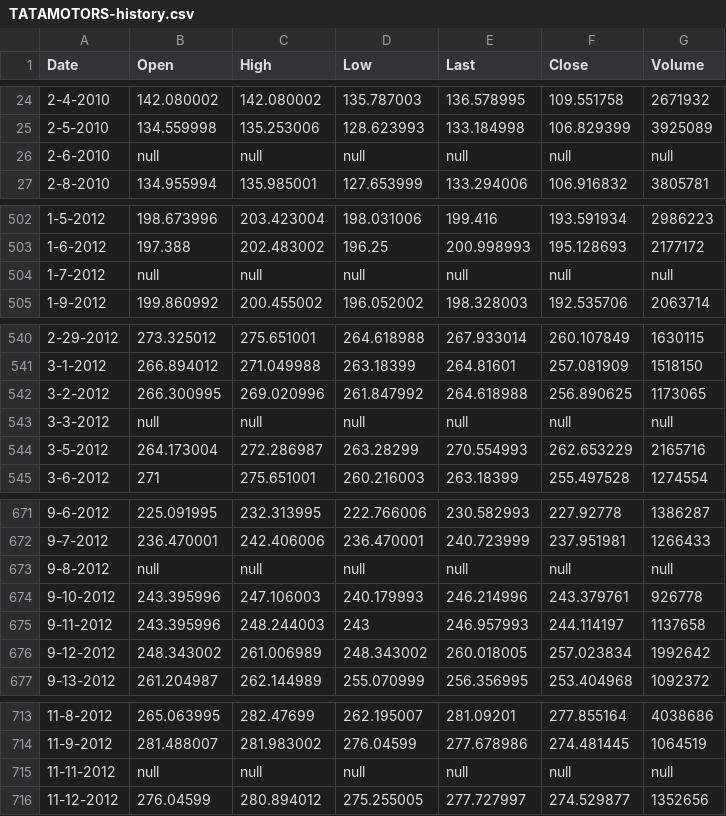
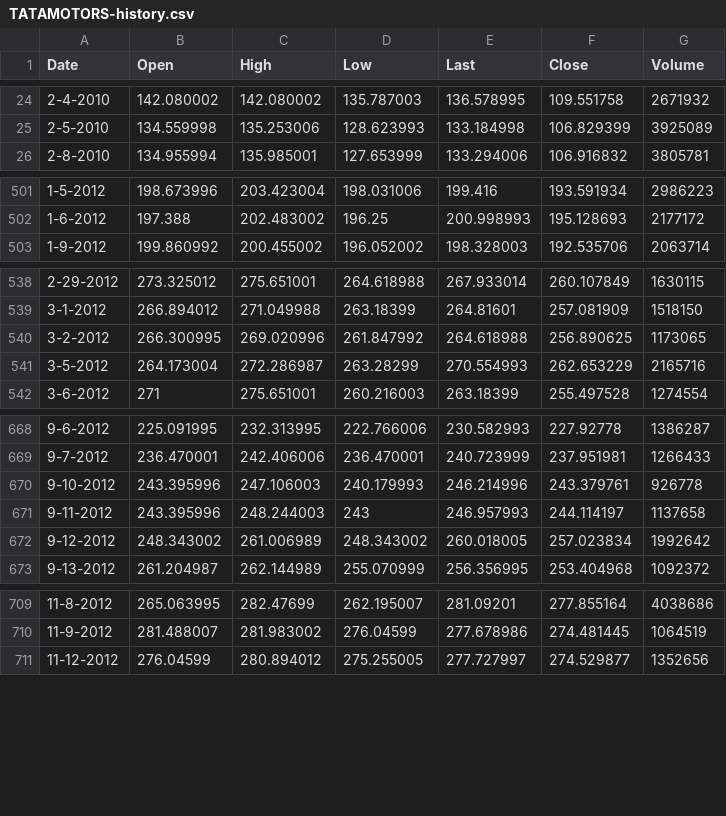
Before and after one commit to varun-v2021/ML-SampleData, a CSV file: TATAMOTORS-history.csv, drawn as a sheet; only a part is shown, gaps mark what is left out; the diff covers the shown part only; the diff names each change by its address in the sheet, - before the commit and + after, or states it on an @@ line.

Commit message:
Add files via upload

```diff
--- a/TATAMOTORS-history.csv
+++ b/TATAMOTORS-history.csv
-row 26: 2-6-2010 | null | null | null | null | null | null
-row 504: 1-7-2012 | null | null | null | null | null | null
-row 543: 3-3-2012 | null | null | null | null | null | null
-row 673: 9-8-2012 | null | null | null | null | null | null
-row 715: 11-11-2012 | null | null | null | null | null | null
```
Also changed, not shown: 3 removed rows elsewhere in this file.
